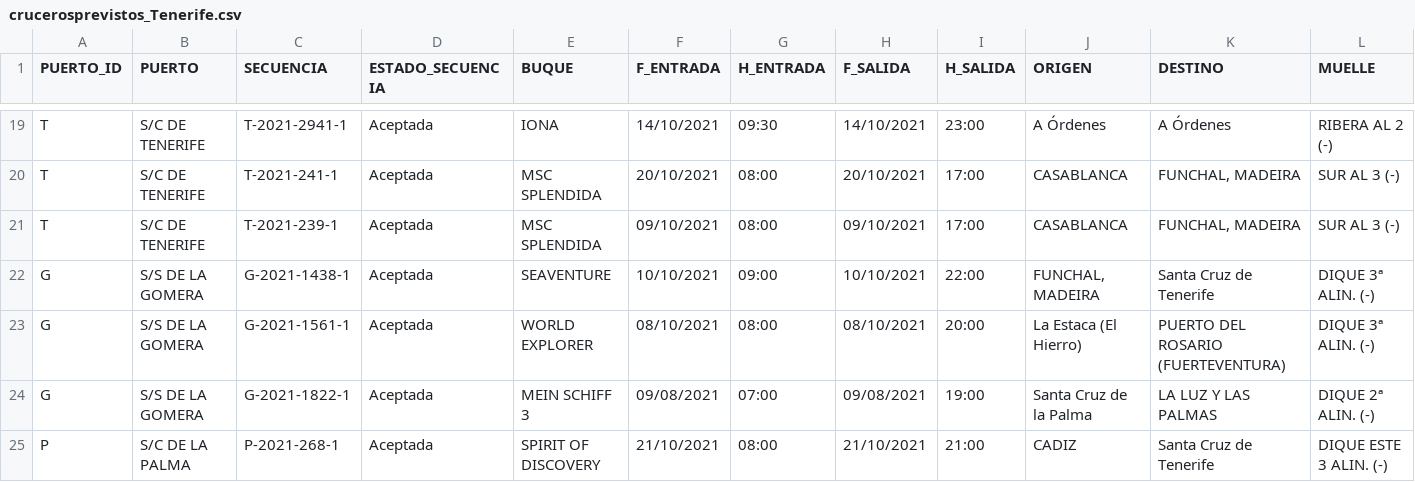
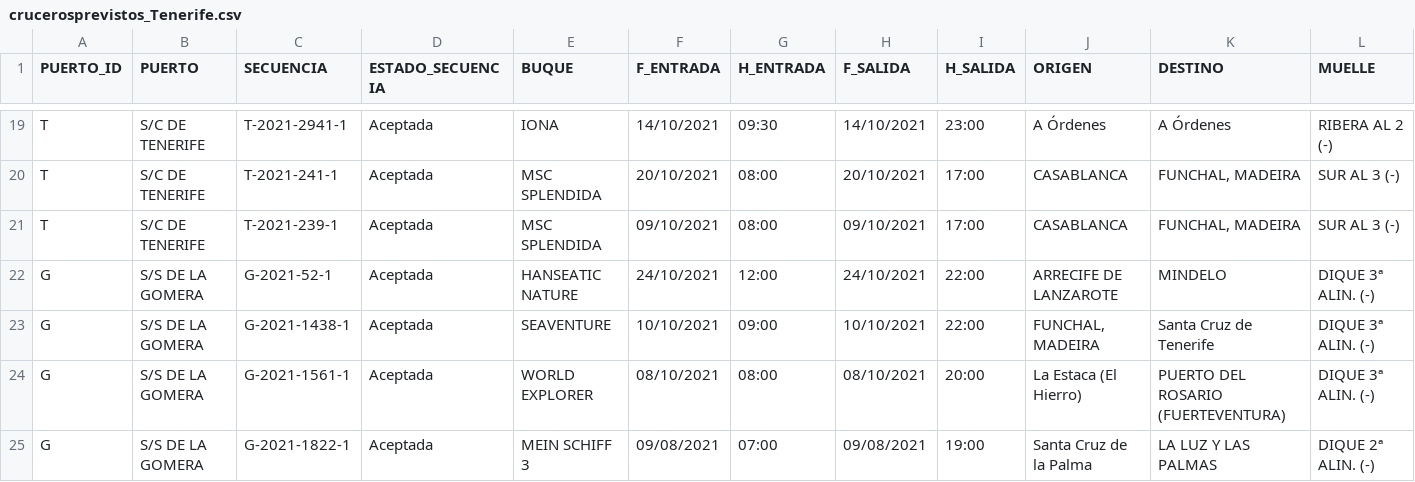
Before and after one commit to Robaina/crucerosTenerife, a CSV file: crucerosprevistos_Tenerife.csv, drawn as a sheet; only a part is shown, gaps mark what is left out; the shorter side is filled out with more unchanged rows; rows hold the shown columns only; the diff names each change by its address in the sheet, - before the commit and + after, or states it on an @@ line.

Commit message:
"Update data"

```diff
--- a/crucerosprevistos_Tenerife.csv
+++ b/crucerosprevistos_Tenerife.csv
+row 22: G | S/S DE LA GOMERA | G-2021-52-1 | Aceptada | HANSEATIC NATURE | 24/10/2021 | 12:00 | 24/10/2021 | 22:00 | ARRECIFE DE LANZAROTE | MINDELO | DIQUE 3ª ALIN. (-)
```
